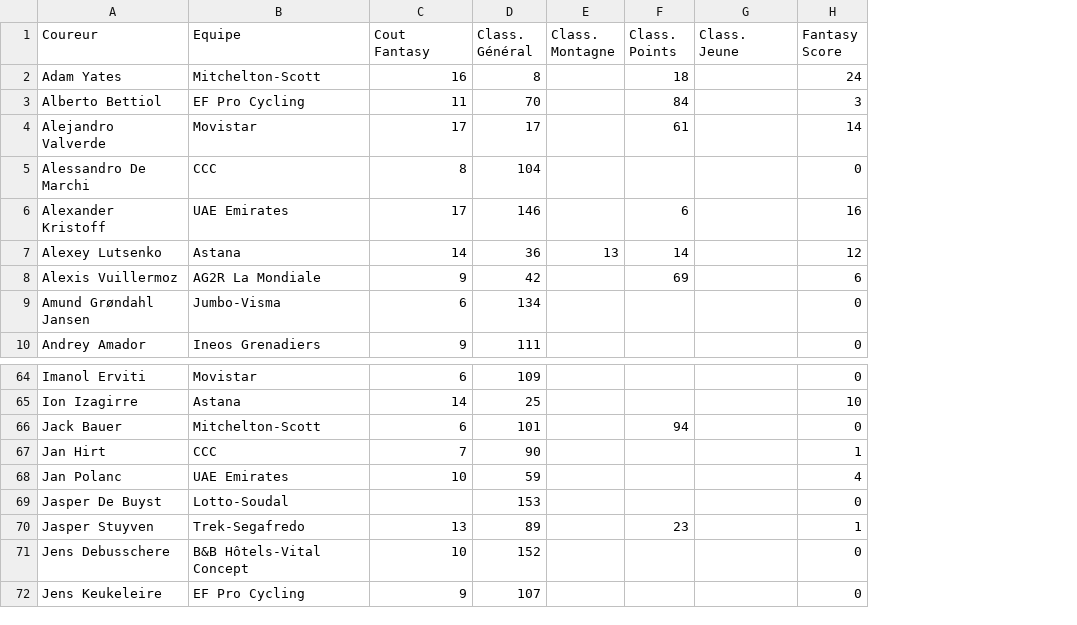
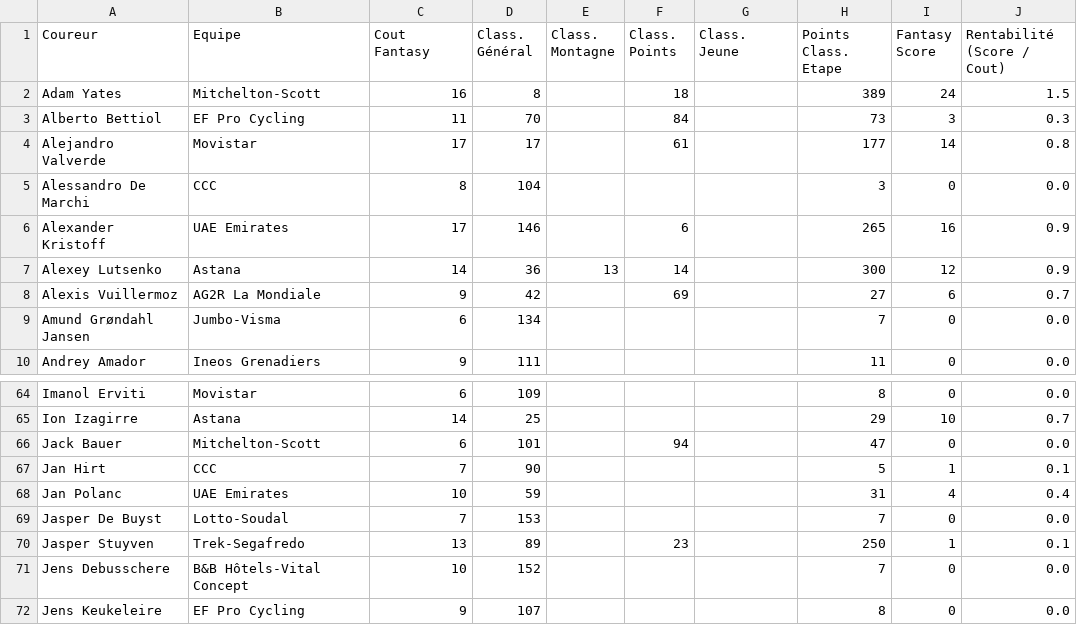
Before and after one commit to tescrihuela/tdf, a CSV file: ranking.csv, drawn as a sheet; only a part is shown, gaps mark what is left out; the diff names each change by its address in the sheet, - before the commit and + after, or states it on an @@ line.

Commit message:
ajout des colonnes de points etapes et de rentabilité

```diff
--- a/ranking.csv
+++ b/ranking.csv
+column H (Points Class. Etape), rows 2-10: 389 | 73 | 177 | 3 | 265 | 300 | 27 | 7 | 11; rows 64-72: 8 | 29 | 47 | 5 | 31 | 7 | 250 | 7 | 8
+column J (Rentabilité (Score / Cout)), rows 2-10: 1.5 | 0.3 | 0.8 | 0.0 | 0.9 | 0.9 | 0.7 | 0.0 | 0.0; rows 64-72: 0.0 | 0.7 | 0.0 | 0.1 | 0.4 | 0.0 | 0.1 | 0.0 | 0.0
-C69 (Cout Fantasy): (empty)
+C69 (Cout Fantasy): 7
```
Also changed, not shown: 1 other file.
